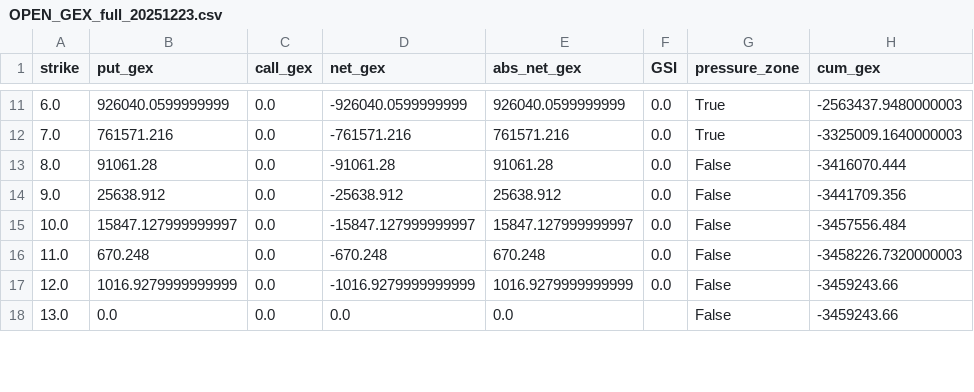
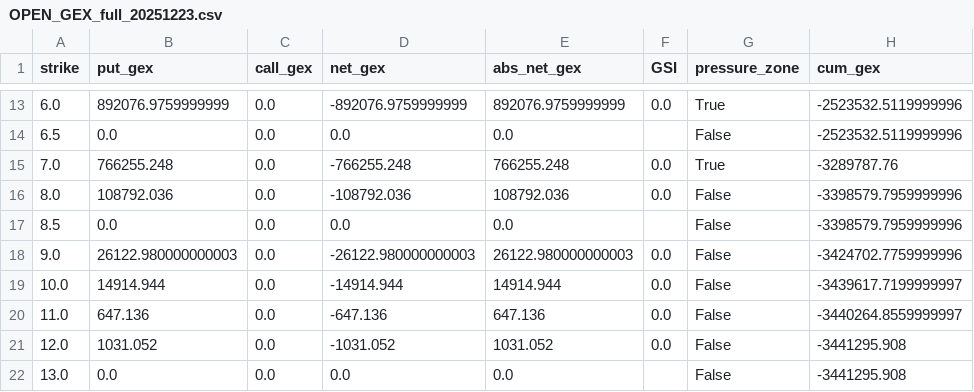
Before and after one commit to lady121/gex-builde, a CSV file: OPEN_GEX_full_20251223.csv, drawn as a sheet; only a part is shown, gaps mark what is left out; the diff covers the shown part only.

```diff
--- a/OPEN_GEX_full_20251223.csv
+++ b/OPEN_GEX_full_20251223.csv
@@ -11,8 +13,10 @@ strike,put_gex,call_gex,net_gex,abs_net_gex,GSI,pressure_zone,cum_gex
-6.0,926040.0599999999,0.0,-926040.0599999999,926040.0599999999,0.0,True,-2563437.9480000003
-7.0,761571.216,0.0,-761571.216,761571.216,0.0,True,-3325009.1640000003
-8.0,91061.28,0.0,-91061.28,91061.28,0.0,False,-3416070.444
-9.0,25638.912,0.0,-25638.912,25638.912,0.0,False,-3441709.356
-10.0,15847.127999999997,0.0,-15847.127999999997,15847.127999999997,0.0,False,-3457556.484
-11.0,670.248,0.0,-670.248,670.248,0.0,False,-3458226.7320000003
-12.0,1016.9279999999999,0.0,-1016.9279999999999,1016.9279999999999,0.0,False,-3459243.66
-13.0,0.0,0.0,0.0,0.0,,False,-3459243.66
+6.0,892076.9759999999,0.0,-892076.9759999999,892076.9759999999,0.0,True,-2523532.5119999996
+6.5,0.0,0.0,0.0,0.0,,False,-2523532.5119999996
+7.0,766255.248,0.0,-766255.248,766255.248,0.0,True,-3289787.76
+8.0,108792.036,0.0,-108792.036,108792.036,0.0,False,-3398579.7959999996
+8.5,0.0,0.0,0.0,0.0,,False,-3398579.7959999996
+9.0,26122.980000000003,0.0,-26122.980000000003,26122.980000000003,0.0,False,-3424702.7759999996
+10.0,14914.944,0.0,-14914.944,14914.944,0.0,False,-3439617.7199999997
+11.0,647.136,0.0,-647.136,647.136,0.0,False,-3440264.8559999997
+12.0,1031.052,0.0,-1031.052,1031.052,0.0,False,-3441295.908
+13.0,0.0,0.0,0.0,0.0,,False,-3441295.908
```
Also changed, not shown: 7 added rows and 37 edited cells elsewhere in this file, 1 other file.
